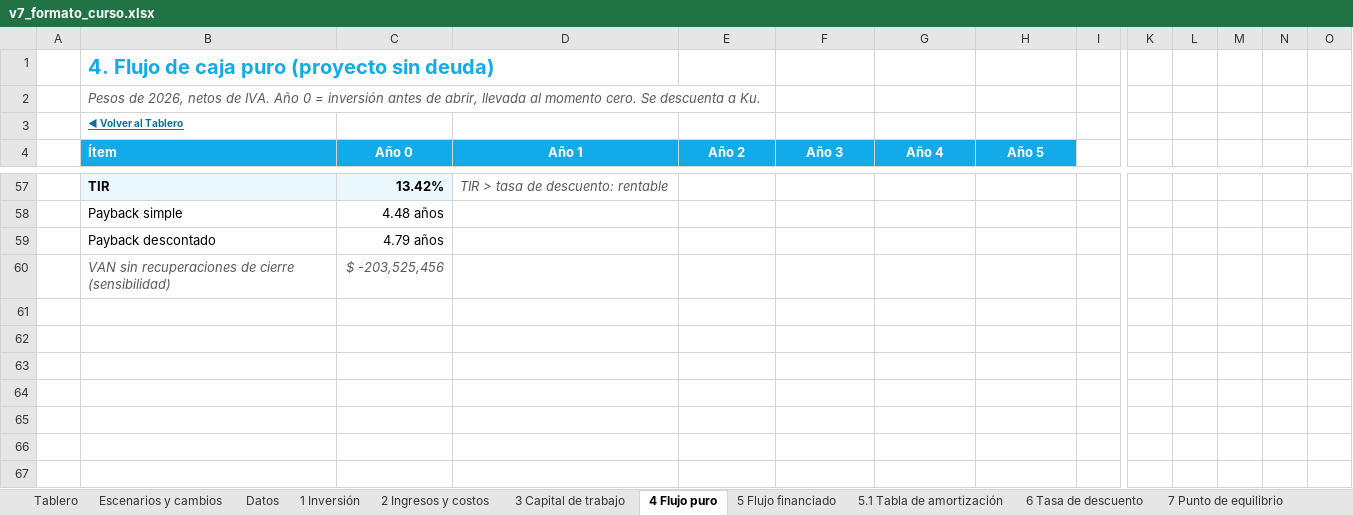
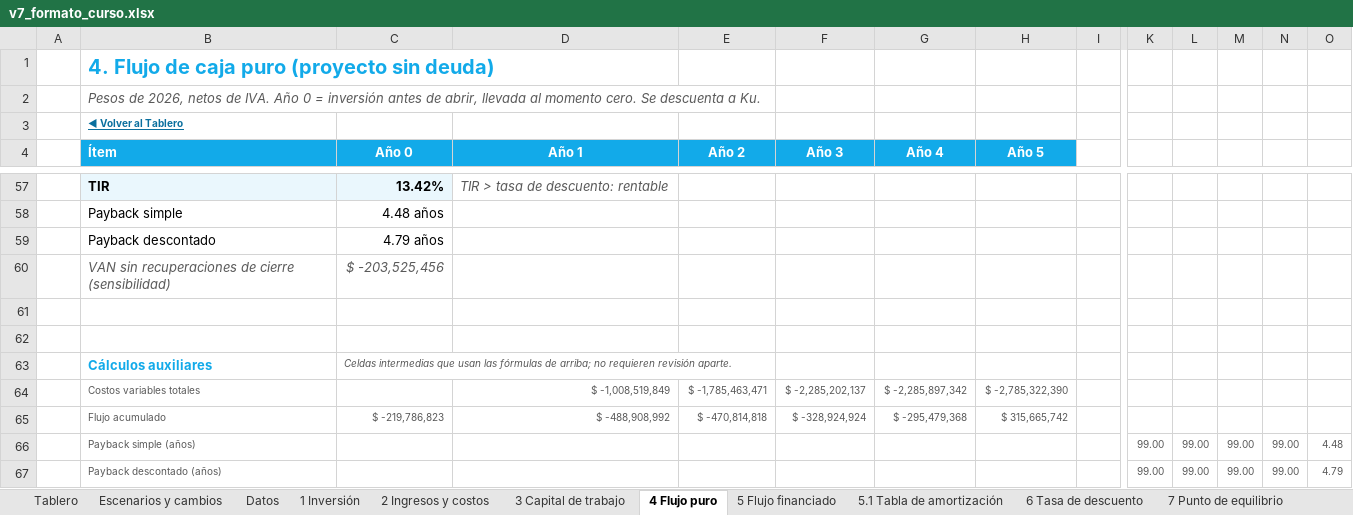
Before and after one commit to diegoaam0109-ux/lumine, an Excel workbook: integrador-2/fase-4/excel/v7_formato_curso.xlsx, sheet 4 Flujo puro, drawn as a sheet; only a part is shown, gaps mark what is left out; values as stored, in another font and other column widths than the file's, no borders; rows hold the shown columns only; the diff names each change by its address in the sheet, - before the commit and + after, or states it on an @@ line.

```diff
--- a/integrador-2/fase-4/excel/v7_formato_curso.xlsx (sheet 4 Flujo puro)
+++ b/integrador-2/fase-4/excel/v7_formato_curso.xlsx (sheet 4 Flujo puro)
+row 61: (empty)
+row 62: (empty)
+row 63:  | Cálculos auxiliares | Celdas intermedias que usan las fórmulas de arriba; no requieren revisión aparte.
+row 64:  | Costos variables totales |  | $ -1,008,519,849 | $ -1,785,463,471 | $ -2,285,202,137 | $ -2,285,897,342 | $ -2,785,322,390
+row 65:  | Flujo acumulado | $ -219,786,823 | $ -488,908,992 | $ -470,814,818 | $ -328,924,924 | $ -295,479,368 | $ 315,665,742
+row 66:  | Payback simple (años) |  |  |  |  |  |  |  | 99.00 | 99.00 | 99.00 | 99.00 | 4.48
+row 67:  | Payback descontado (años) |  |  |  |  |  |  |  | 99.00 | 99.00 | 99.00 | 99.00 | 4.79
```
Also changed, not shown: sheet 5.1 Tabla de amortización, sheet 5 Flujo financiado, sheet 7 Punto de equilibrio, sheet 1 Inversión, sheet Controles, sheet Tablero, 4 more sheets, other sheet tabs, formulas that keep their value, charts or pictures, 9 other files.
